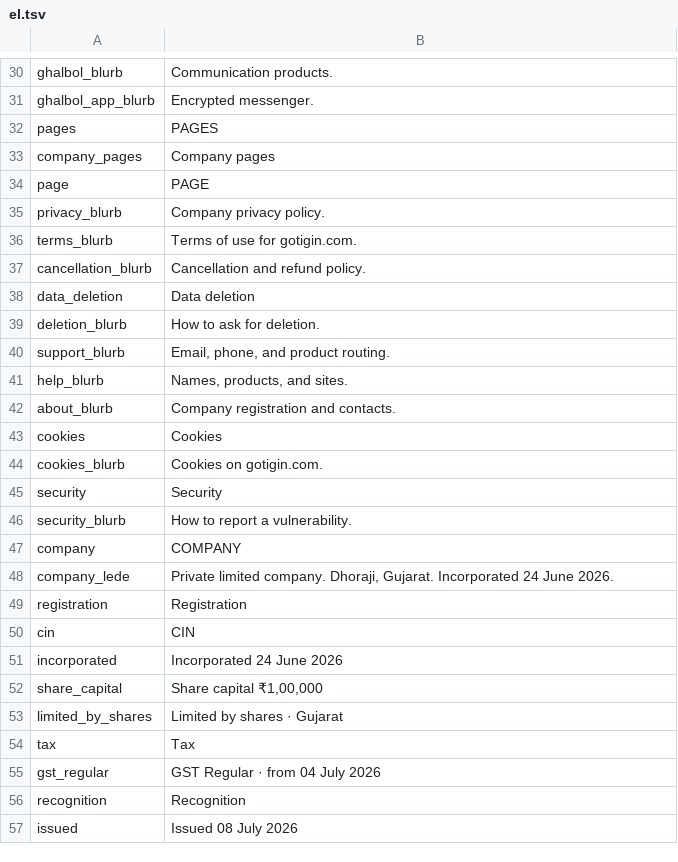
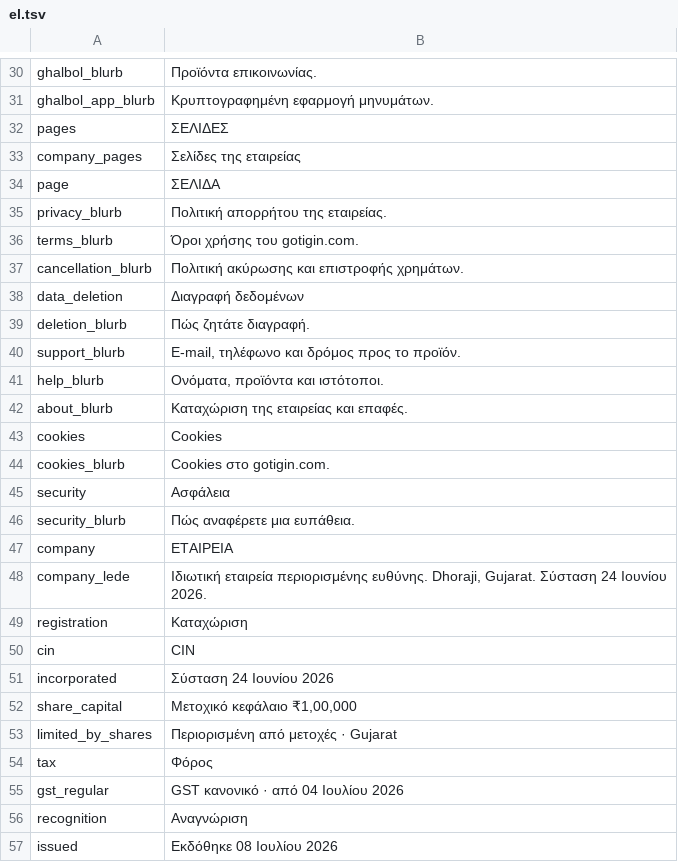
Before and after one commit to gotigin/domain, a TSV file: sites/gotigin-website/translations/el.tsv, drawn as a sheet; only a part is shown, gaps mark what is left out; the diff covers the shown part only; the diff names each change by its address in the sheet, - before the commit and + after, or states it on an @@ line.

Commit message:
Translate the Greek gotigin.com pack, including the slogan and product blurbs.

```diff
--- a/sites/gotigin-website/translations/el.tsv
+++ b/sites/gotigin-website/translations/el.tsv
-B30: Communication products.
+B30: Προϊόντα επικοινωνίας.
-B31: Encrypted messenger.
+B31: Κρυπτογραφημένη εφαρμογή μηνυμάτων.
-B32: PAGES
+B32: ΣΕΛΙΔΕΣ
-B33: Company pages
+B33: Σελίδες της εταιρείας
-B34: PAGE
+B34: ΣΕΛΙΔΑ
-B35: Company privacy policy.
+B35: Πολιτική απορρήτου της εταιρείας.
-B36: Terms of use for gotigin.com.
+B36: Όροι χρήσης του gotigin.com.
-B37: Cancellation and refund policy.
+B37: Πολιτική ακύρωσης και επιστροφής χρημάτων.
-B38: Data deletion
+B38: Διαγραφή δεδομένων
-B39: How to ask for deletion.
+B39: Πώς ζητάτε διαγραφή.
-B40: Email, phone, and product routing.
+B40: E-mail, τηλέφωνο και δρόμος προς το προϊόν.
-B41: Names, products, and sites.
+B41: Ονόματα, προϊόντα και ιστότοποι.
-B42: Company registration and contacts.
+B42: Καταχώριση της εταιρείας και επαφές.
-B44: Cookies on gotigin.com.
+B44: Cookies στο gotigin.com.
-B45: Security
+B45: Ασφάλεια
-B46: How to report a vulnerability.
+B46: Πώς αναφέρετε μια ευπάθεια.
-B47: COMPANY
+B47: ΕΤΑΙΡΕΙΑ
-B48: Private limited company. Dhoraji, Gujarat. Incorporated 24 June 2026.
+B48: Ιδιωτική εταιρεία περιορισμένης ευθύνης. Dhoraji, Gujarat. Σύσταση 24 Ιουνίου 2026.
-B49: Registration
+B49: Καταχώριση
-B51: Incorporated 24 June 2026
+B51: Σύσταση 24 Ιουνίου 2026
-B52: Share capital ₹1,00,000
+B52: Μετοχικό κεφάλαιο ₹1,00,000
-B53: Limited by shares · Gujarat
+B53: Περιορισμένη από μετοχές · Gujarat
-B54: Tax
+B54: Φόρος
-B55: GST Regular · from 04 July 2026
+B55: GST κανονικό · από 04 Ιουλίου 2026
-B56: Recognition
+B56: Αναγνώριση
-B57: Issued 08 July 2026
+B57: Εκδόθηκε 08 Ιουλίου 2026
```
Also changed, not shown: 35 edited cells elsewhere in this file.
